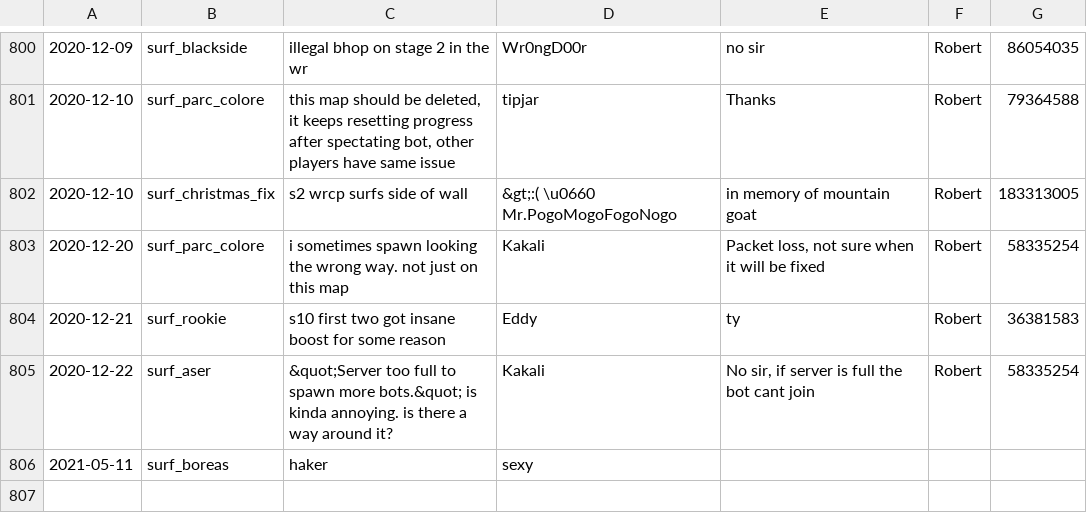
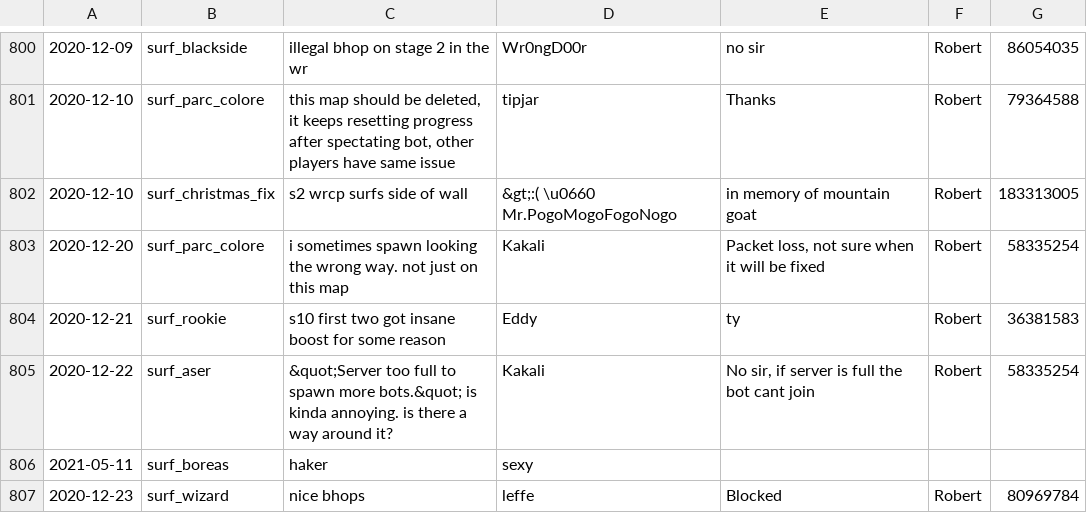
Before and after one commit to Kakalinn/sh-report-archive, a CSV file: archive.csv, drawn as a sheet; only a part is shown, gaps mark what is left out; the diff names each change by its address in the sheet, - before the commit and + after, or states it on an @@ line.

```diff
--- a/archive.csv
+++ b/archive.csv
+row 807: 2020-12-23 | surf_wizard | nice bhops | leffe | Blocked | Robert | 80969784
```
Also changed, not shown: 1 other file.
